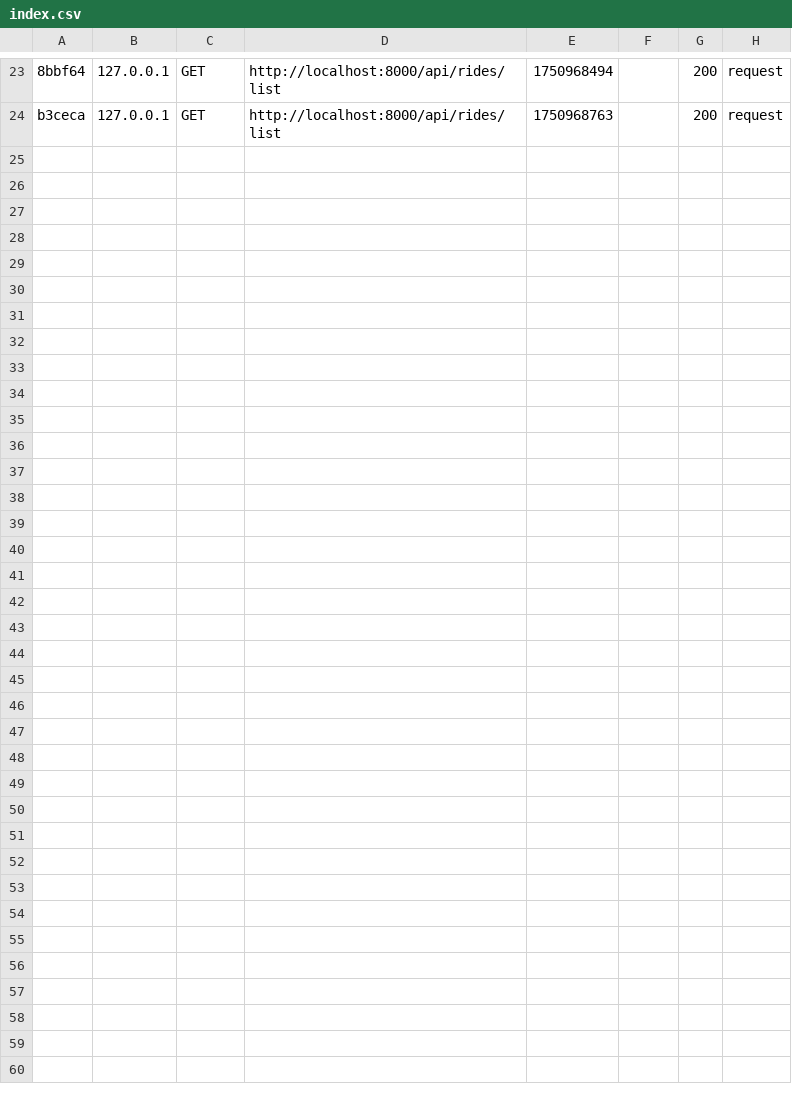
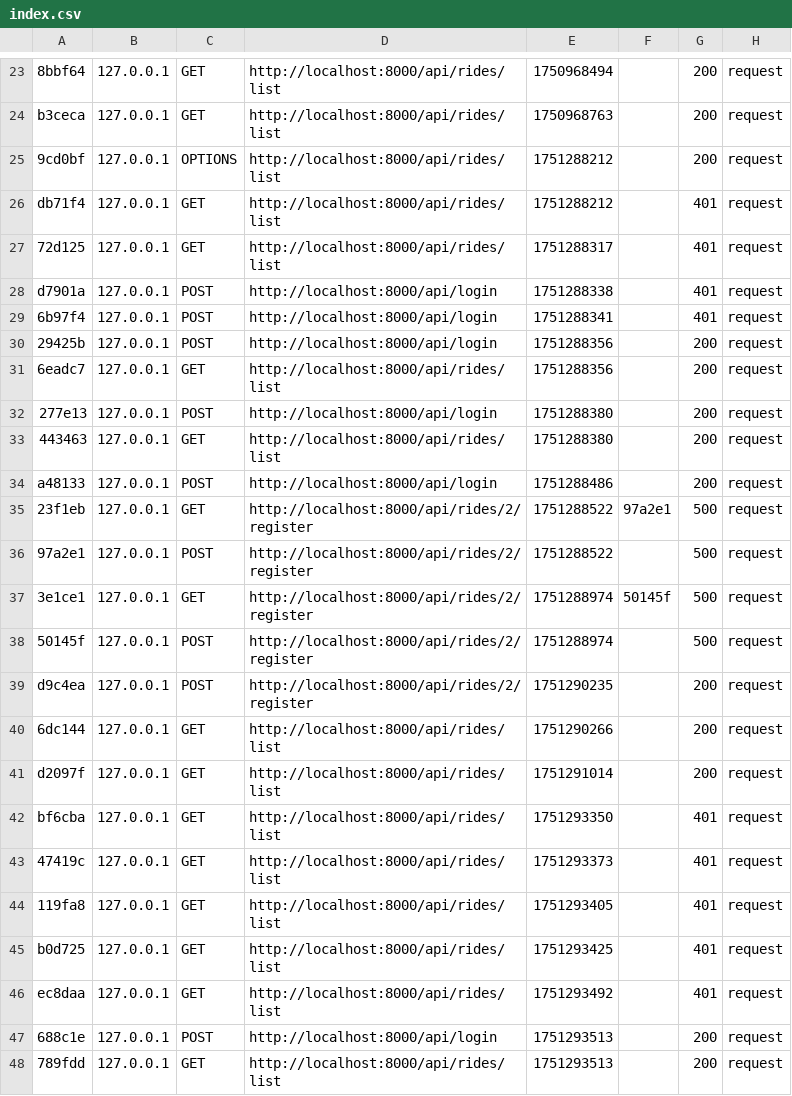
Before and after one commit to zhoche/EcoRideProject, a CSV file: backend/var/cache/dev/profiler/index.csv, drawn as a sheet; only a part is shown, gaps mark what is left out; the diff names each change by its address in the sheet, - before the commit and + after, or states it on an @@ line.

Commit message:
profile passenger OK

```diff
--- a/backend/var/cache/dev/profiler/index.csv
+++ b/backend/var/cache/dev/profiler/index.csv
+row 25: 9cd0bf | 127.0.0.1 | OPTIONS | http://localhost:8000/api/rides/list | 1751288212 |  | 200 | request
+row 26: db71f4 | 127.0.0.1 | GET | http://localhost:8000/api/rides/list | 1751288212 |  | 401 | request
+row 27: 72d125 | 127.0.0.1 | GET | http://localhost:8000/api/rides/list | 1751288317 |  | 401 | request
+row 28: d7901a | 127.0.0.1 | POST | http://localhost:8000/api/login | 1751288338 |  | 401 | request
+row 29: 6b97f4 | 127.0.0.1 | POST | http://localhost:8000/api/login | 1751288341 |  | 401 | request
+row 30: 29425b | 127.0.0.1 | POST | http://localhost:8000/api/login | 1751288356 |  | 200 | request
+row 31: 6eadc7 | 127.0.0.1 | GET | http://localhost:8000/api/rides/list | 1751288356 |  | 200 | request
+row 32: 277e13 | 127.0.0.1 | POST | http://localhost:8000/api/login | 1751288380 |  | 200 | request
+row 33: 443463 | 127.0.0.1 | GET | http://localhost:8000/api/rides/list | 1751288380 |  | 200 | request
+row 34: a48133 | 127.0.0.1 | POST | http://localhost:8000/api/login | 1751288486 |  | 200 | request
+row 35: 23f1eb | 127.0.0.1 | GET | http://localhost:8000/api/rides/2/register | 1751288522 | 97a2e1 | 500 | request
+row 36: 97a2e1 | 127.0.0.1 | POST | http://localhost:8000/api/rides/2/register | 1751288522 |  | 500 | request
+row 37: 3e1ce1 | 127.0.0.1 | GET | http://localhost:8000/api/rides/2/register | 1751288974 | 50145f | 500 | request
+row 38: 50145f | 127.0.0.1 | POST | http://localhost:8000/api/rides/2/register | 1751288974 |  | 500 | request
+row 39: d9c4ea | 127.0.0.1 | POST | http://localhost:8000/api/rides/2/register | 1751290235 |  | 200 | request
+row 40: 6dc144 | 127.0.0.1 | GET | http://localhost:8000/api/rides/list | 1751290266 |  | 200 | request
+row 41: d2097f | 127.0.0.1 | GET | http://localhost:8000/api/rides/list | 1751291014 |  | 200 | request
+row 42: bf6cba | 127.0.0.1 | GET | http://localhost:8000/api/rides/list | 1751293350 |  | 401 | request
+row 43: 47419c | 127.0.0.1 | GET | http://localhost:8000/api/rides/list | 1751293373 |  | 401 | request
+row 44: 119fa8 | 127.0.0.1 | GET | http://localhost:8000/api/rides/list | 1751293405 |  | 401 | request
+row 45: b0d725 | 127.0.0.1 | GET | http://localhost:8000/api/rides/list | 1751293425 |  | 401 | request
+row 46: ec8daa | 127.0.0.1 | GET | http://localhost:8000/api/rides/list | 1751293492 |  | 401 | request
+row 47: 688c1e | 127.0.0.1 | POST | http://localhost:8000/api/login | 1751293513 |  | 200 | request
+row 48: 789fdd | 127.0.0.1 | GET | http://localhost:8000/api/rides/list | 1751293513 |  | 200 | request
```
Also changed, not shown: 14 other files.
